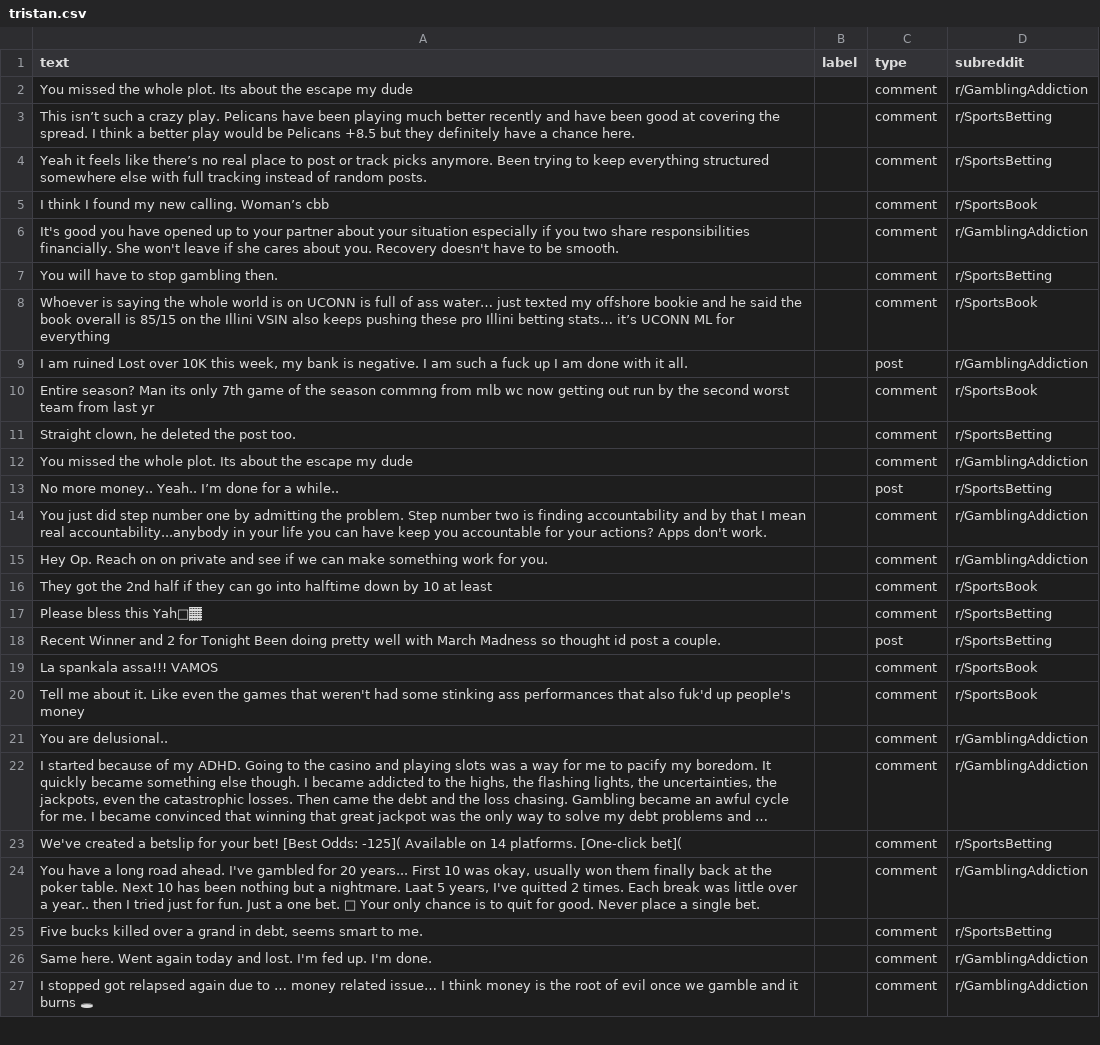
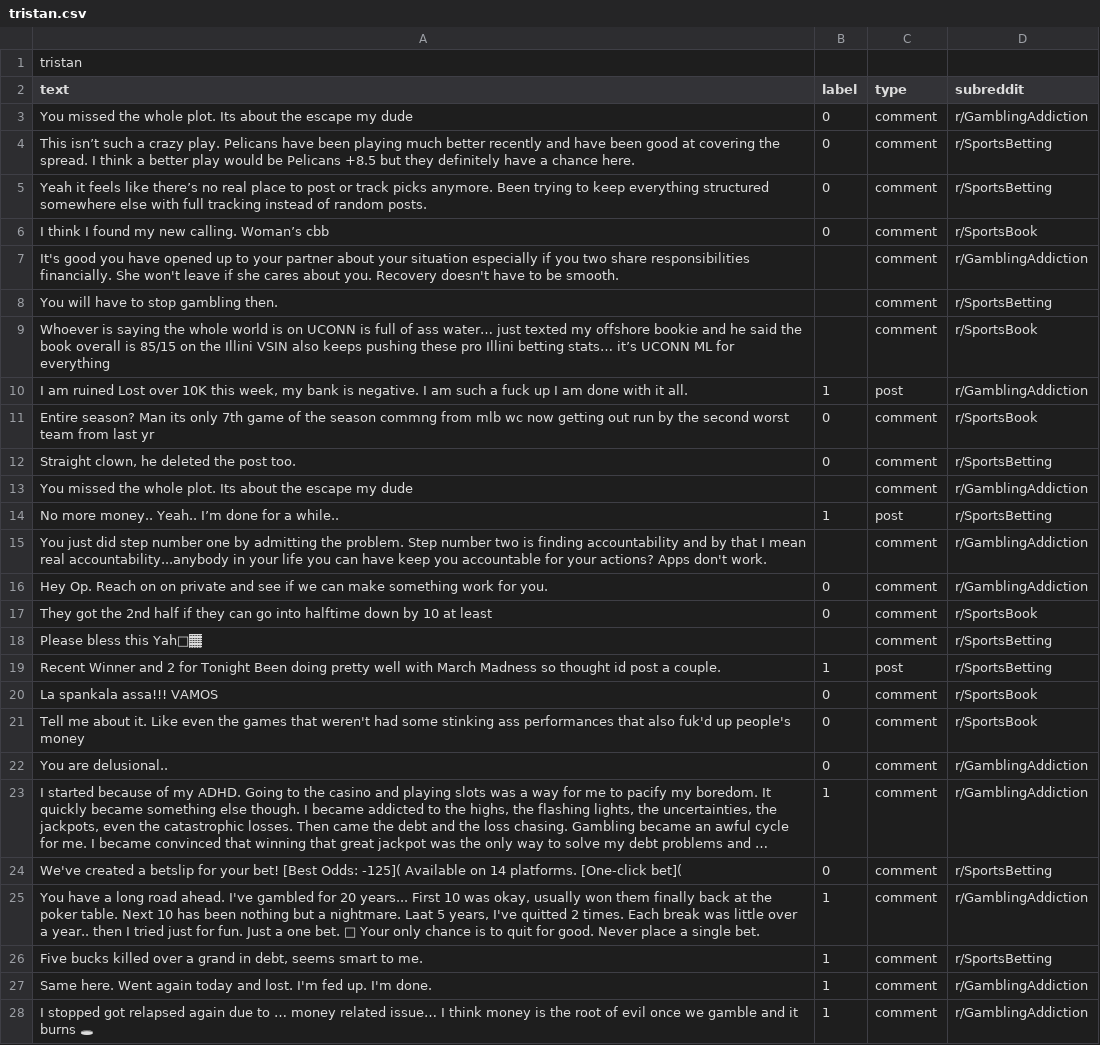
Before and after one commit to elipauly/Sports-Problem-Gambling-on-Reddit-CS4980, a CSV file: tristan.csv, drawn as a sheet; only a part is shown; long unchanged cells end in …; addresses are those after the commit; the diff covers the shown part only; the diff names each change by its address in the sheet, - before the commit and + after, or states it on an @@ line.

Commit message:
tristan labeling step 1

```diff
--- a/tristan.csv
+++ b/tristan.csv
+row 1: tristan
-B3:B6 (label): (empty)
+B3:B6 (label): 0
-B10 (label): (empty)
+B10 (label): 1
-B11:B12 (label): (empty)
+B11:B12 (label): 0
-B14 (label): (empty)
+B14 (label): 1
-B16:B17 (label): (empty)
+B16:B17 (label): 0
-B19 (label): (empty)
+B19 (label): 1
-B20:B22 (label): (empty)
+B20:B22 (label): 0
-B23 (label): (empty)
+B23 (label): 1
-B24 (label): (empty)
+B24 (label): 0
-B25:B28 (label): (empty)
+B25:B28 (label): 1
```
Also changed, not shown: 135 edited cells elsewhere in this file.
